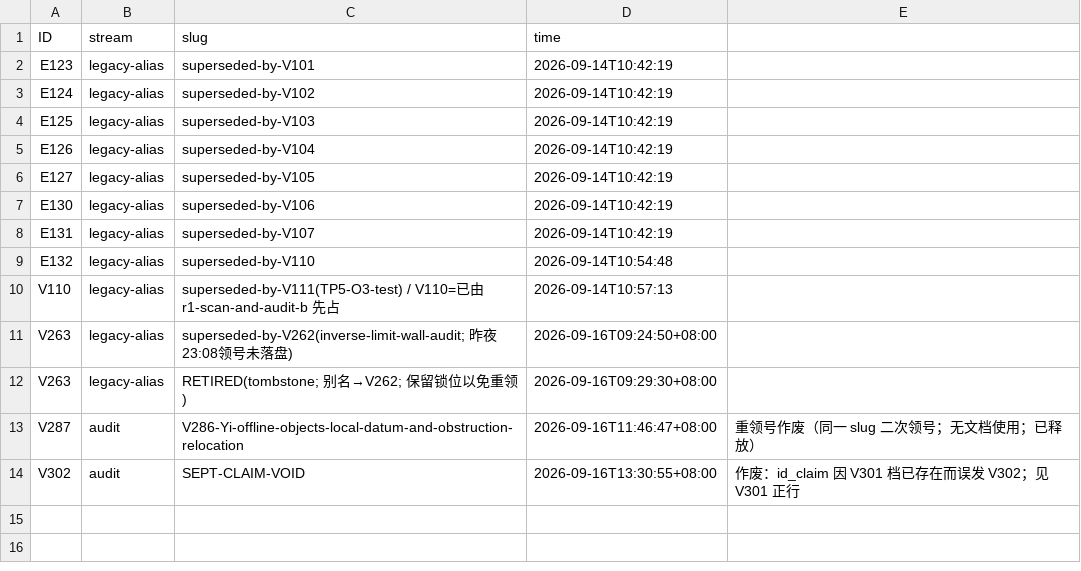
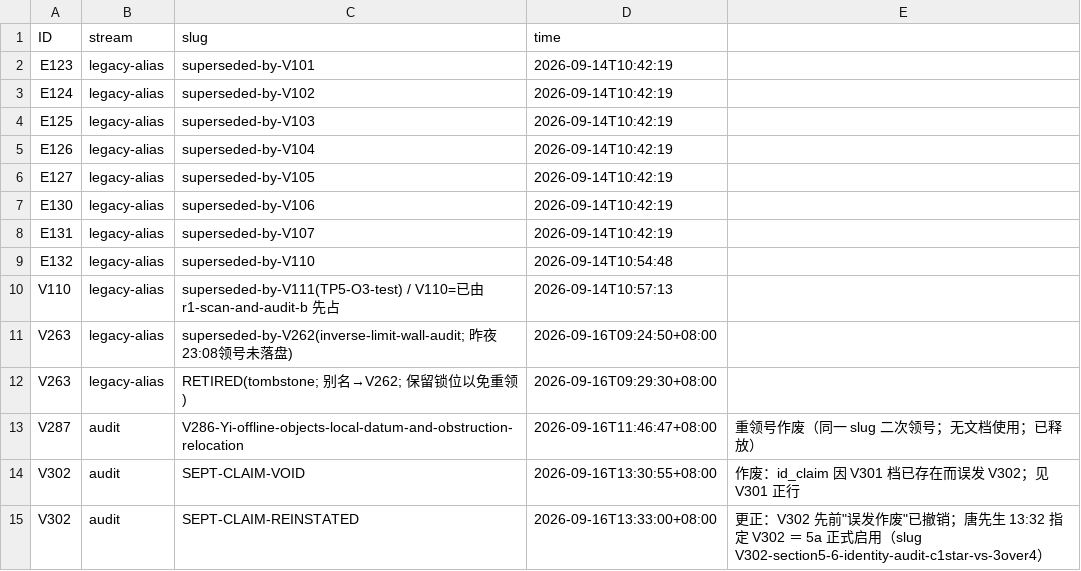
Before and after one commit to wxtanghui2023/dn-positivity, a TSV file: docs/ID-ALIASES.tsv, drawn as a sheet; the diff names each change by its address in the sheet, - before the commit and + after, or states it on an @@ line.

```diff
--- a/docs/ID-ALIASES.tsv
+++ b/docs/ID-ALIASES.tsv
+row 15: V302 | audit | SEPT-CLAIM-REINSTATED | 2026-09-16T13:33:00+08:00 | 更正：V302 先前"误发作废"已撤销；唐先生 13:32 指定 V302 ＝ 5a 正式启用（slug V302-section5-6-identity-audit-c1star-vs-3over4）
```
Also changed, not shown: docs/ID-CLAIMS.tsv, 4 other files.
